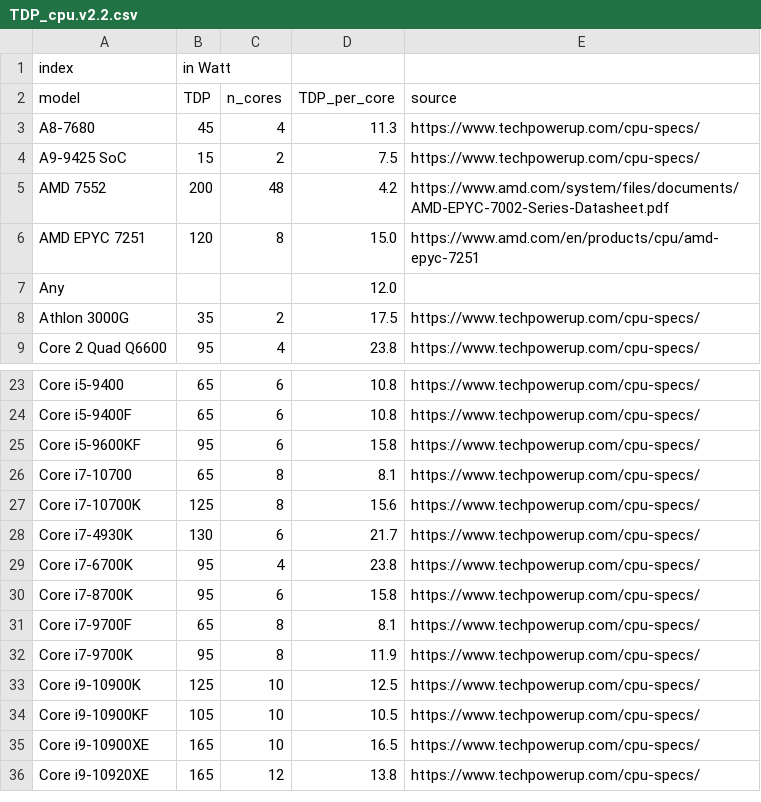
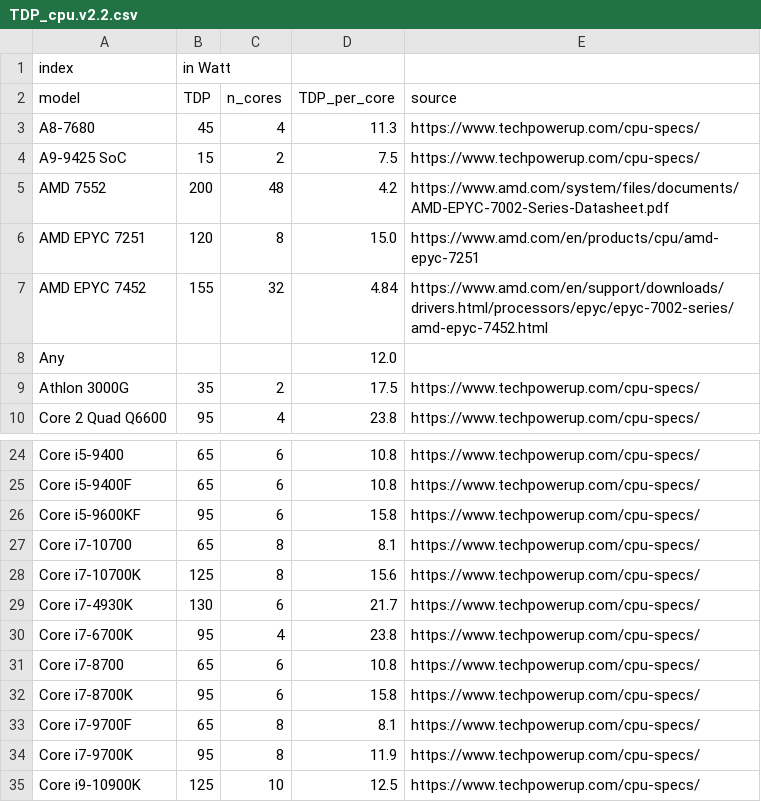
Before and after one commit to nextflow-io/nf-co2footprint, a CSV file: plugins/nf-co2footprint/src/resources/TDP_cpu.v2.2.csv, drawn as a sheet; only a part is shown, gaps mark what is left out; the shorter side is filled out with more unchanged rows; the diff names each change by its address in the sheet, - before the commit and + after, or states it on an @@ line.

```diff
--- a/plugins/nf-co2footprint/src/resources/TDP_cpu.v2.2.csv
+++ b/plugins/nf-co2footprint/src/resources/TDP_cpu.v2.2.csv
+row 7: AMD EPYC 7452 | 155 | 32 | 4.84 | https://www.amd.com/en/support/downloads/drivers.html/processors/epyc/epyc-7002-series/amd-epyc-7452.html
+row 31: Core i7-8700 | 65 | 6 | 10.8 | https://www.techpowerup.com/cpu-specs/
```
Also changed, not shown: plugins/nf-co2footprint/src/resources/TDP_cpu.v2.3.csv.
